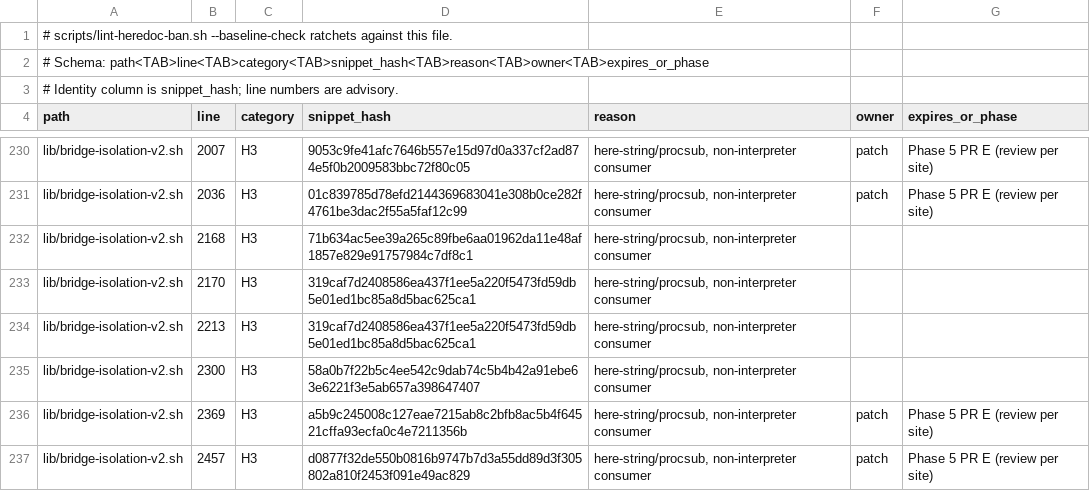
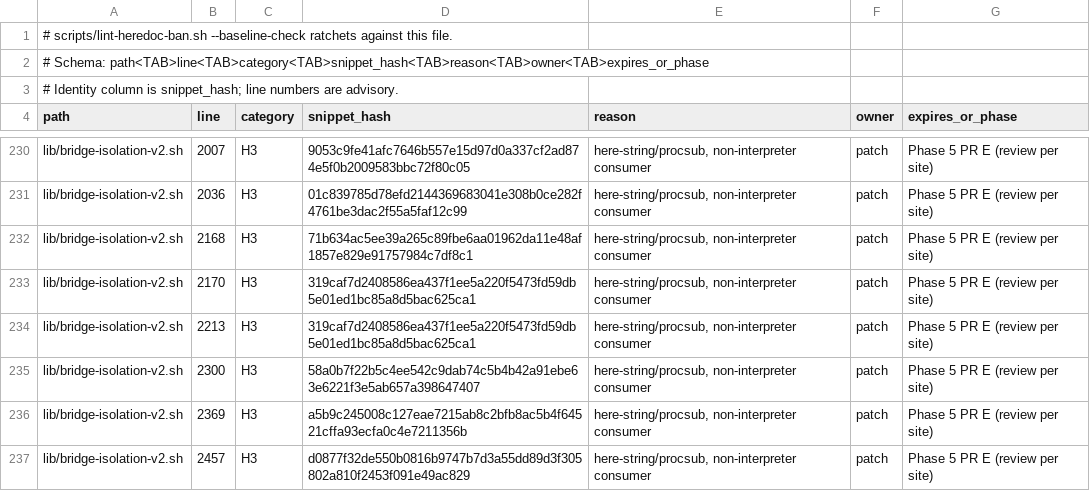
Before and after one commit to seanssoh/agent-bridge-public, a TSV file: .lint-heredoc-baseline.tsv, drawn as a sheet; only a part is shown, gaps mark what is left out.

```diff
--- a/.lint-heredoc-baseline.tsv
+++ b/.lint-heredoc-baseline.tsv
@@ -231,6 +231,6 @@ lib/bridge-isolation-v2.sh	2007	H3	9053c9fe41afc7646b557e15d97d0a337cf2ad874e5f0
 lib/bridge-isolation-v2.sh	2036	H3	01c839785d78efd2144369683041e308b0ce282f4761be3dac2f55a5faf12c99	here-string/procsub, non-interpreter consumer	patch	Phase 5 PR E (review per site)
-lib/bridge-isolation-v2.sh	2168	H3	71b634ac5ee39a265c89fbe6aa01962da11e48af1857e829e91757984c7df8c1	here-string/procsub, non-interpreter consumer		
-lib/bridge-isolation-v2.sh	2170	H3	319caf7d2408586ea437f1ee5a220f5473fd59db5e01ed1bc85a8d5bac625ca1	here-string/procsub, non-interpreter consumer		
-lib/bridge-isolation-v2.sh	2213	H3	319caf7d2408586ea437f1ee5a220f5473fd59db5e01ed1bc85a8d5bac625ca1	here-string/procsub, non-interpreter consumer		
-lib/bridge-isolation-v2.sh	2300	H3	58a0b7f22b5c4ee542c9dab74c5b4b42a91ebe63e6221f3e5ab657a398647407	here-string/procsub, non-interpreter consumer		
+lib/bridge-isolation-v2.sh	2168	H3	71b634ac5ee39a265c89fbe6aa01962da11e48af1857e829e91757984c7df8c1	here-string/procsub, non-interpreter consumer	patch	Phase 5 PR E (review per site)
+lib/bridge-isolation-v2.sh	2170	H3	319caf7d2408586ea437f1ee5a220f5473fd59db5e01ed1bc85a8d5bac625ca1	here-string/procsub, non-interpreter consumer	patch	Phase 5 PR E (review per site)
+lib/bridge-isolation-v2.sh	2213	H3	319caf7d2408586ea437f1ee5a220f5473fd59db5e01ed1bc85a8d5bac625ca1	here-string/procsub, non-interpreter consumer	patch	Phase 5 PR E (review per site)
+lib/bridge-isolation-v2.sh	2300	H3	58a0b7f22b5c4ee542c9dab74c5b4b42a91ebe63e6221f3e5ab657a398647407	here-string/procsub, non-interpreter consumer	patch	Phase 5 PR E (review per site)
 lib/bridge-isolation-v2.sh	2369	H3	a5b9c245008c127eae7215ab8c2bfb8ac5b4f64521cffa93ecfa0c4e7211356b	here-string/procsub, non-interpreter consumer	patch	Phase 5 PR E (review per site)
```
Also changed, not shown: 1 other file.
